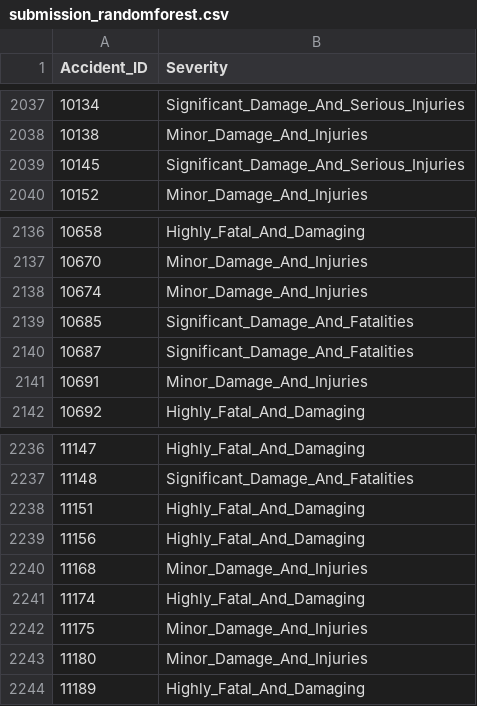
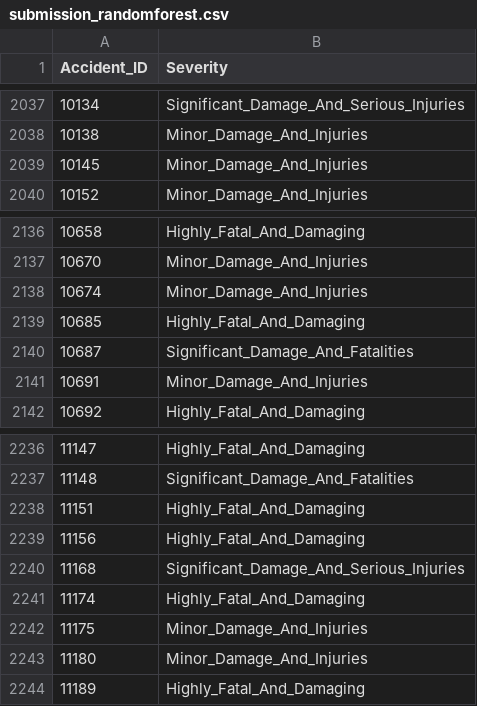
Before and after one commit to saurabh-c-rai/Data-Science-Projects, a CSV file: AirlinesHackathon/output/submission_randomforest.csv, drawn as a sheet; only a part is shown, gaps mark what is left out; the diff covers the shown part only.

```diff
--- a/AirlinesHackathon/output/submission_randomforest.csv
+++ b/AirlinesHackathon/output/submission_randomforest.csv
@@ -2038,3 +2038,3 @@ Accident_ID,Severity
 10138,Minor_Damage_And_Injuries
-10145,Significant_Damage_And_Serious_Injuries
+10145,Minor_Damage_And_Injuries
 10152,Minor_Damage_And_Injuries
@@ -2138,3 +2138,3 @@ Accident_ID,Severity
 10674,Minor_Damage_And_Injuries
-10685,Significant_Damage_And_Fatalities
+10685,Highly_Fatal_And_Damaging
 10687,Significant_Damage_And_Fatalities
@@ -2239,3 +2239,3 @@ Accident_ID,Severity
 11156,Highly_Fatal_And_Damaging
-11168,Minor_Damage_And_Injuries
+11168,Significant_Damage_And_Serious_Injuries
 11174,Highly_Fatal_And_Damaging
```
Also changed, not shown: 11 edited cells elsewhere in this file, 5 other files.
